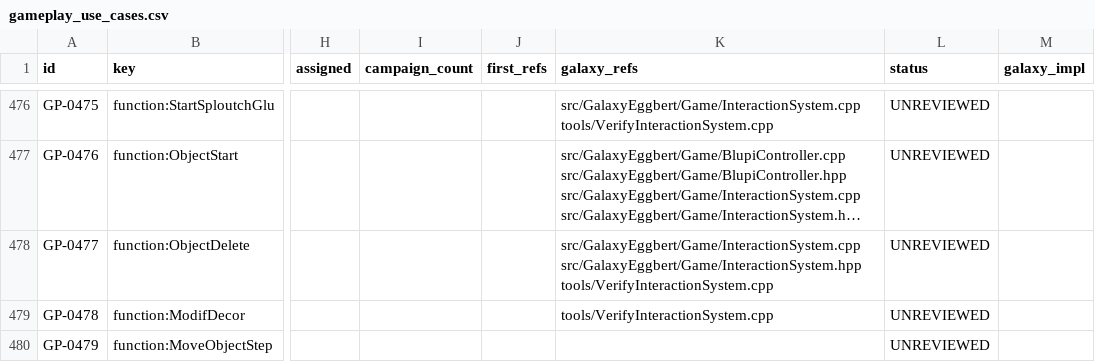
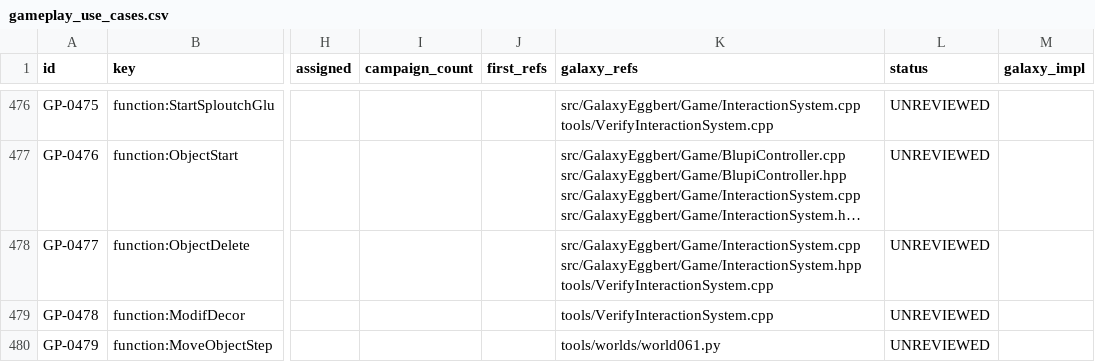
Before and after one commit to openeggbert/galaxy-eggbert, a CSV file: plans/audit/gameplay_use_cases.csv, drawn as a sheet; only a part is shown, gaps mark what is left out; long unchanged cells end in …; the diff covers the shown part only; the diff names each change by its address in the sheet, - before the commit and + after, or states it on an @@ line.

```diff
--- a/plans/audit/gameplay_use_cases.csv
+++ b/plans/audit/gameplay_use_cases.csv
-K480 (galaxy_refs): (empty)
+K480 (galaxy_refs): tools/worlds/world061.py
```
Also changed, not shown: 10 edited cells elsewhere in this file, plans/audit/gameplay_use_cases.notes.csv, plans/audit/render_representation.notes.csv, 10 other files.
